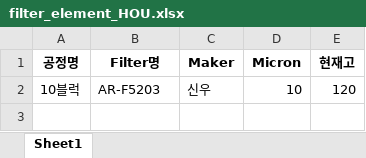
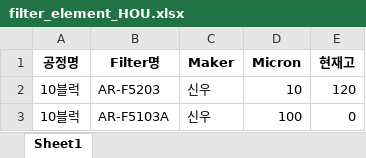
Before and after one commit to kimcm86/process-management-data, an Excel workbook: filter_element_HOU.xlsx, sheet Sheet1, drawn as a sheet; values as stored, in another font and other column widths than the file's, no borders; the diff names each change by its address in the sheet, - before the commit and + after, or states it on an @@ line.

Commit message:
save filter element

```diff
--- a/filter_element_HOU.xlsx (sheet Sheet1)
+++ b/filter_element_HOU.xlsx (sheet Sheet1)
+row 3: 10블럭 | AR-F5103A | 신우 | 100 | 0
```
